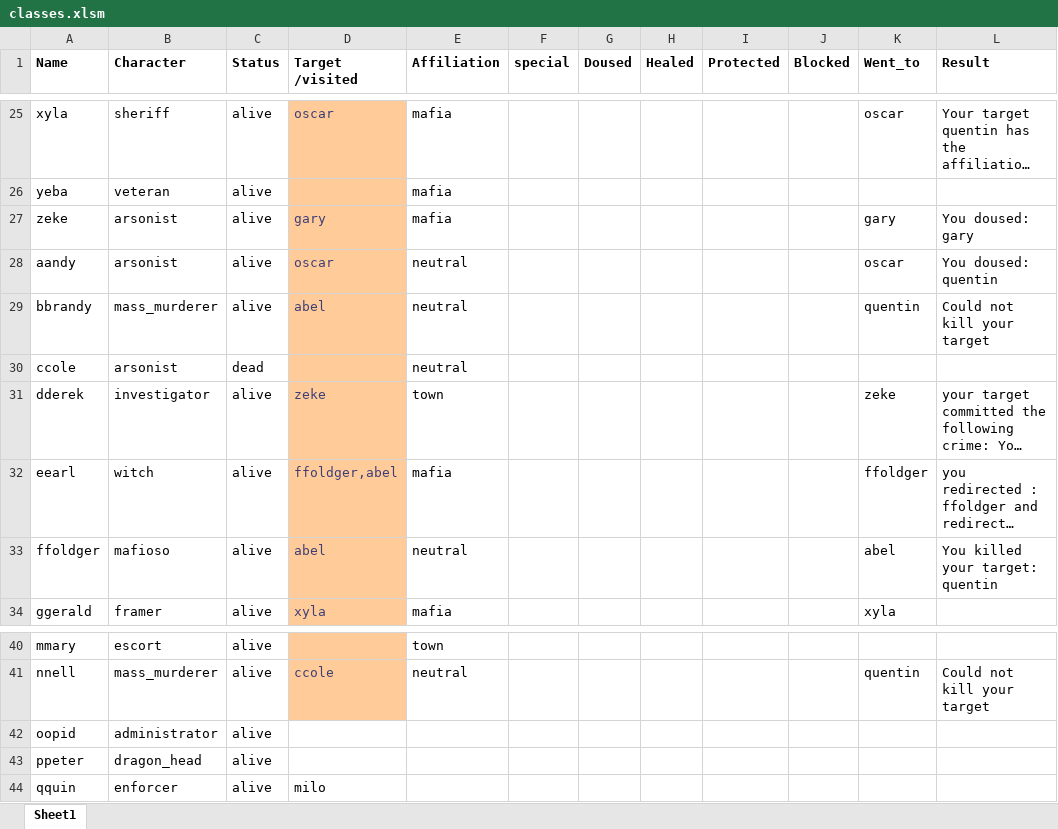
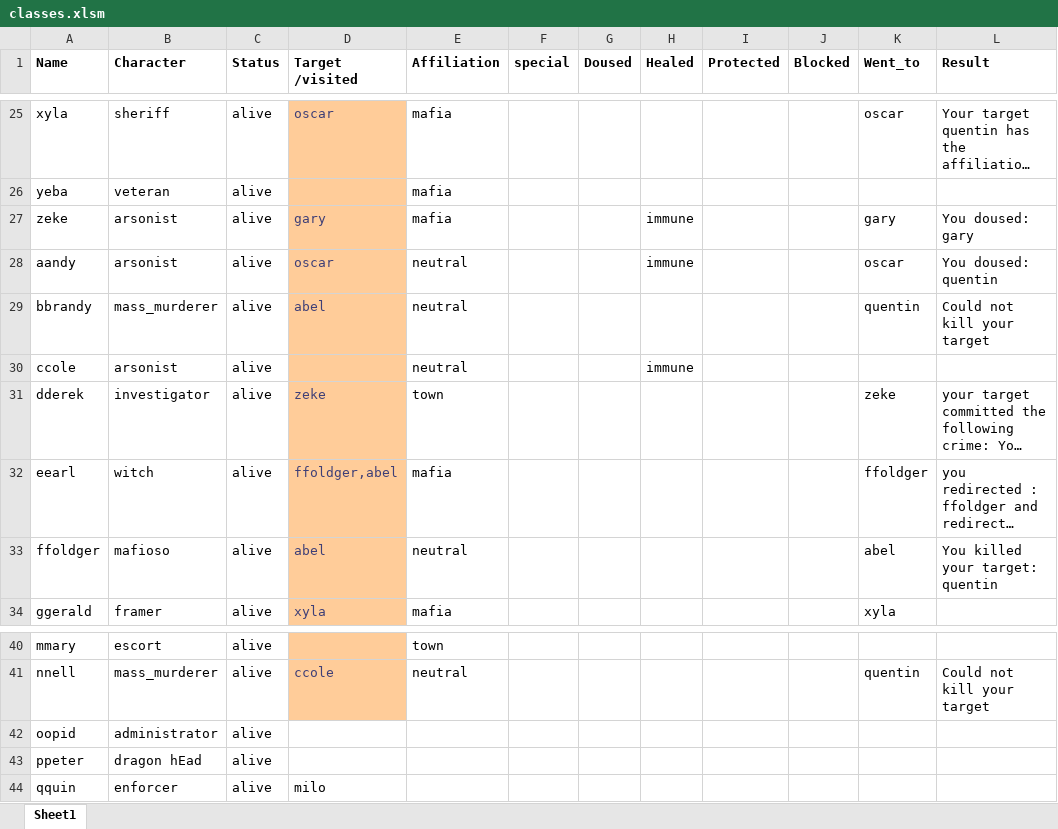
Before and after one commit to Corneliuscob/Excel-Mafia, an Excel workbook: classes.xlsm, sheet Sheet1, drawn as a sheet; only a part is shown, gaps mark what is left out; long unchanged cells end in …; values as stored, in another font and other column widths than the file's, no borders; charts and pictures and conditional formats not drawn; the diff names each change by its address in the sheet, - before the commit and + after, or states it on an @@ line.

Commit message:
added night immunity
Added night immunity as a healer's spot since the bullet that would hit the night immune character should technically not hit. The doctor would still see the healed.
this is not htebest but it works !
Healer should still replace the immune to show that they healed.

```diff
--- a/classes.xlsm (sheet Sheet1)
+++ b/classes.xlsm (sheet Sheet1)
-H27:H28 (Healed): (empty)
+H27:H28 (Healed): immune
-C30 (Status): dead
+C30 (Status): alive
-H30 (Healed): (empty)
+H30 (Healed): immune
-B43 (Character): dragon_head
+B43 (Character): dragon hEad
```
